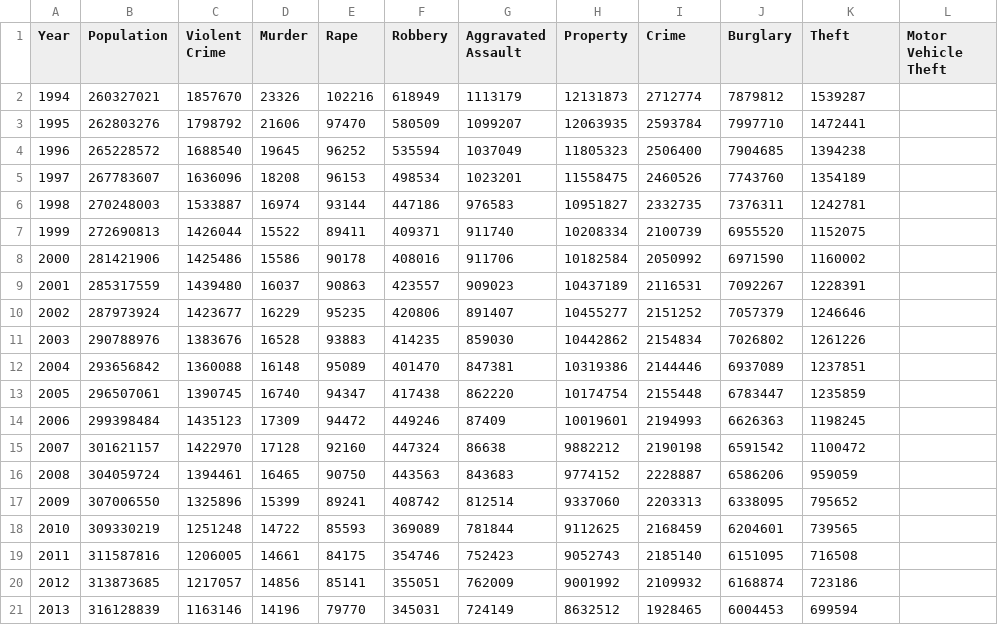
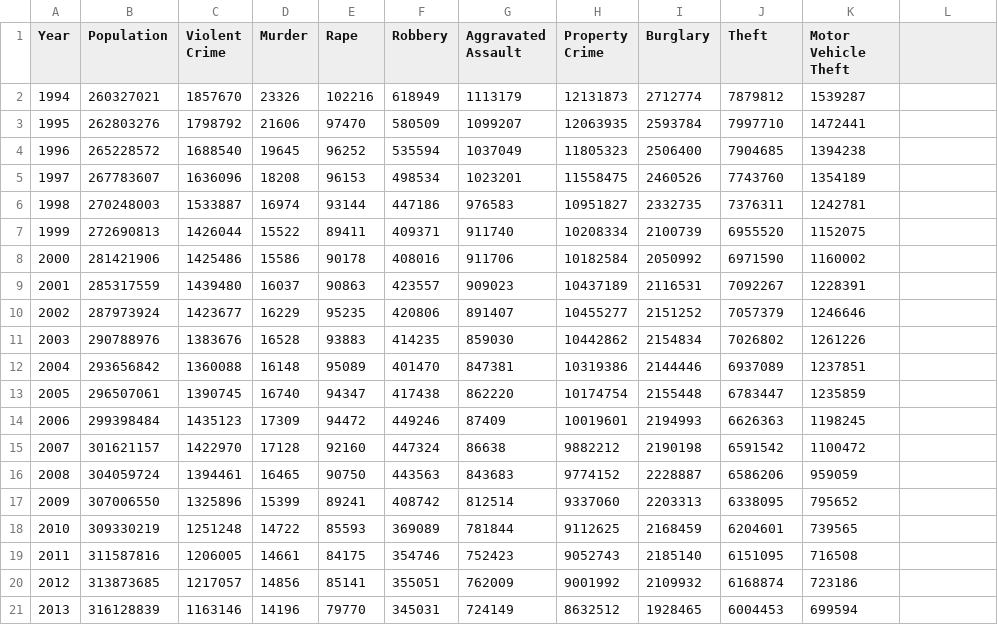
Before and after one commit to chasehermanson/CrimeAnalyzer, a CSV file: CrimeData.csv, drawn as a sheet.

Commit message:
Update CrimeData.csv

```diff
--- a/CrimeData.csv
+++ b/CrimeData.csv
@@ -1,2 +1,2 @@
-Year, Population,  Violent Crime,   Murder,   Rape,   Robbery, Aggravated Assault, Property, Crime, Burglary, Theft, Motor Vehicle Theft
+Year, Population,  Violent Crime,   Murder,   Rape,   Robbery, Aggravated Assault, Property Crime, Burglary, Theft, Motor Vehicle Theft
 1994,    260327021,   1857670,        23326,   102216,  618949,       1113179,          12131873,  2712774, 7879812,   1539287
```
